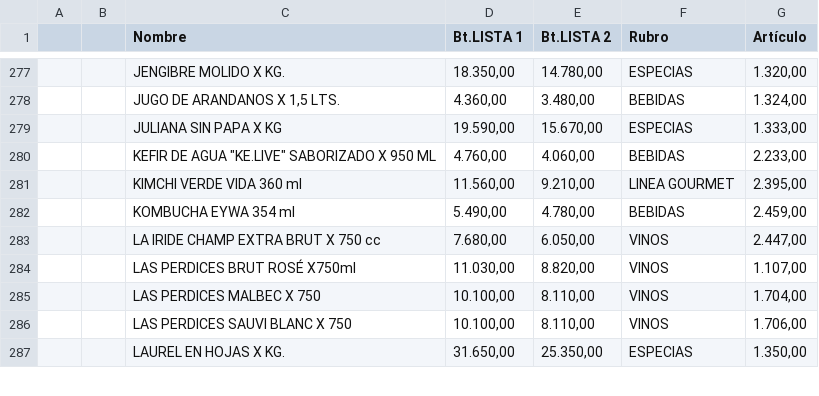
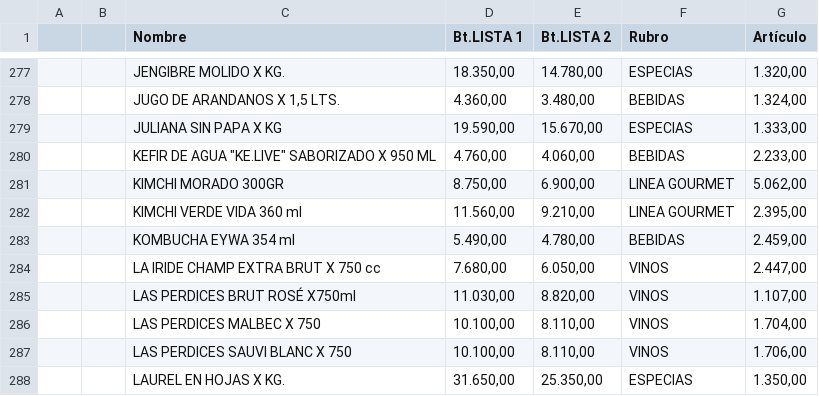
Before and after one commit to paladear/paladeartienda-test, a CSV file: precios-min.csv, drawn as a sheet; only a part is shown, gaps mark what is left out; the diff names each change by its address in the sheet, - before the commit and + after, or states it on an @@ line.

Commit message:
Precios desde E-Pyme (582 productos)

```diff
--- a/precios-min.csv
+++ b/precios-min.csv
+row 281:  |  | KIMCHI MORADO 300GR | 8.750,00 | 6.900,00 | LINEA GOURMET | 5.062,00
```
Also changed, not shown: 1 other file.
